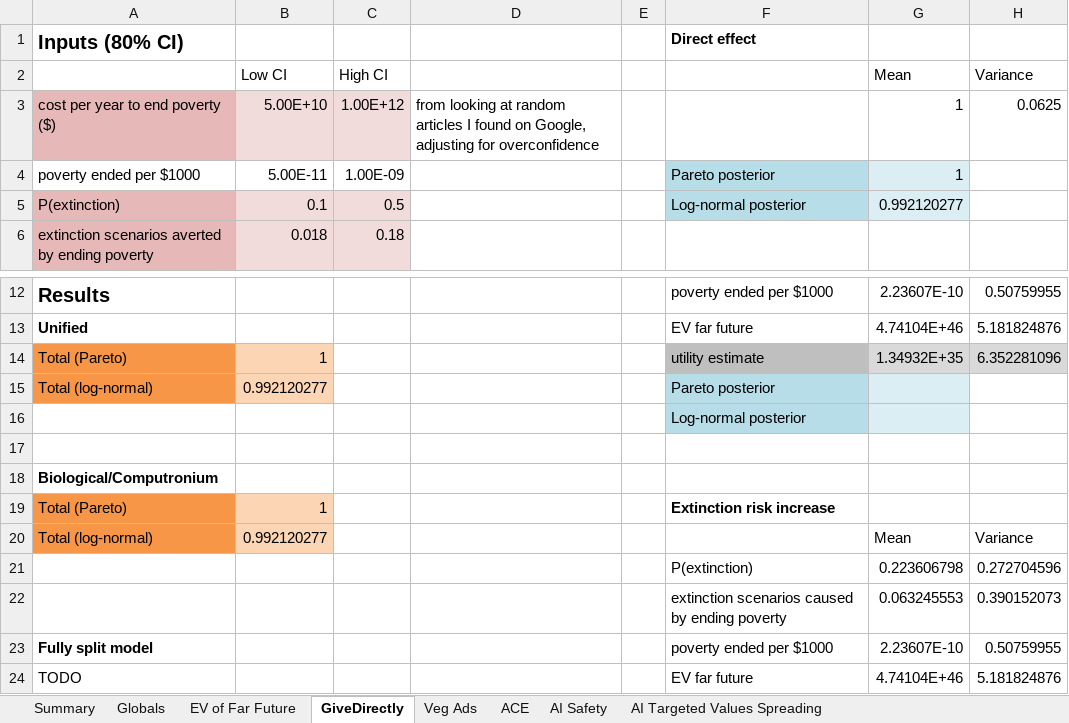
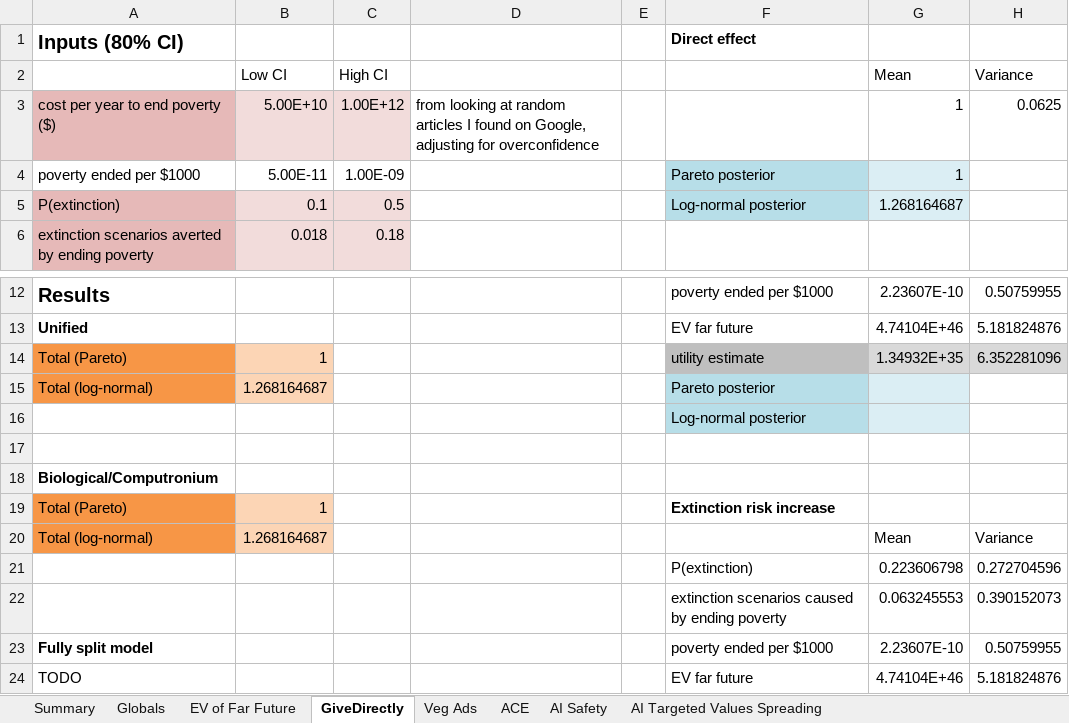
Before and after one commit to michaeldickens/Intervention-Quantitative-Model, an Excel workbook: InterventionEV.xlsm, sheet GiveDirectly, drawn as a sheet; only a part is shown, gaps mark what is left out; values as stored, in another font and other column widths than the file's, no borders; the diff names each change by its address in the sheet, - before the commit and + after, or states it on an @@ line.

```diff
--- a/InterventionEV.xlsm (sheet GiveDirectly)
+++ b/InterventionEV.xlsm (sheet GiveDirectly)
-G5 (Mean): 0.992120277
+G5 (Mean): 1.268164687
-B15 (Low CI): 0.992120277
+B15 (Low CI): 1.268164687
-B20 (Low CI): 0.992120277
+B20 (Low CI): 1.268164687
```
Also changed, not shown: sheet Summary, sheet Veg Ads.
